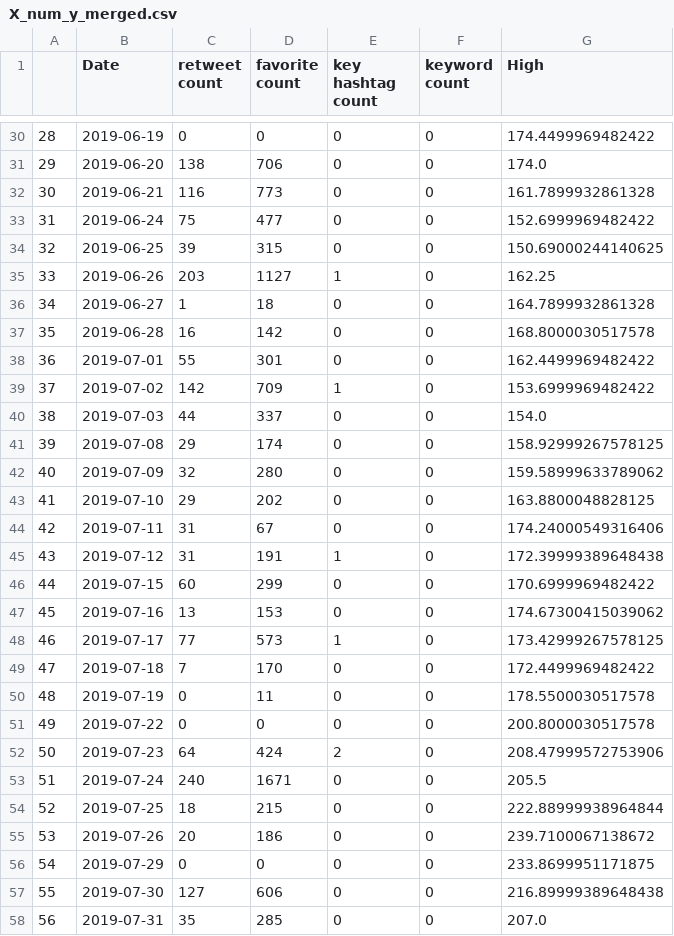
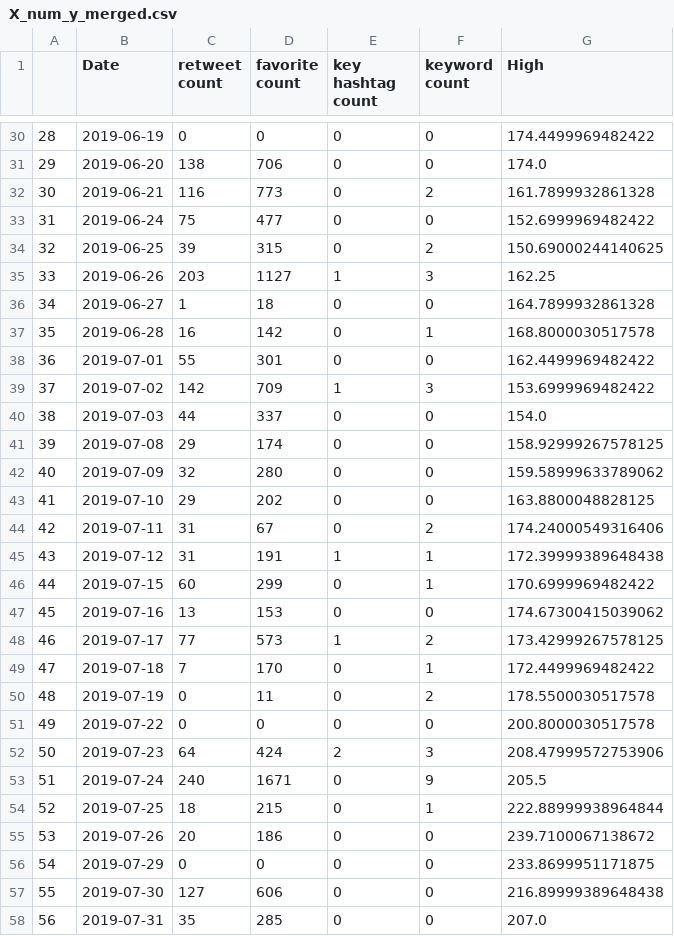
Before and after one commit to eckmanna/big_data_policy_2020, a CSV file: data/X_num_y_merged.csv, drawn as a sheet; only a part is shown, gaps mark what is left out; the diff covers the shown part only.

```diff
--- a/data/X_num_y_merged.csv
+++ b/data/X_num_y_merged.csv
@@ -31,10 +31,10 @@
 29,2019-06-20,138,706,0,0,174.0
-30,2019-06-21,116,773,0,0,161.7899932861328
+30,2019-06-21,116,773,0,2,161.7899932861328
 31,2019-06-24,75,477,0,0,152.6999969482422
-32,2019-06-25,39,315,0,0,150.69000244140625
-33,2019-06-26,203,1127,1,0,162.25
+32,2019-06-25,39,315,0,2,150.69000244140625
+33,2019-06-26,203,1127,1,3,162.25
 34,2019-06-27,1,18,0,0,164.7899932861328
-35,2019-06-28,16,142,0,0,168.8000030517578
+35,2019-06-28,16,142,0,1,168.8000030517578
 36,2019-07-01,55,301,0,0,162.4499969482422
-37,2019-07-02,142,709,1,0,153.6999969482422
+37,2019-07-02,142,709,1,3,153.6999969482422
 38,2019-07-03,44,337,0,0,154.0
@@ -43,13 +43,13 @@
 41,2019-07-10,29,202,0,0,163.8800048828125
-42,2019-07-11,31,67,0,0,174.24000549316406
-43,2019-07-12,31,191,1,0,172.39999389648438
-44,2019-07-15,60,299,0,0,170.6999969482422
+42,2019-07-11,31,67,0,2,174.24000549316406
+43,2019-07-12,31,191,1,1,172.39999389648438
+44,2019-07-15,60,299,0,1,170.6999969482422
 45,2019-07-16,13,153,0,0,174.67300415039062
-46,2019-07-17,77,573,1,0,173.42999267578125
-47,2019-07-18,7,170,0,0,172.4499969482422
-48,2019-07-19,0,11,0,0,178.5500030517578
+46,2019-07-17,77,573,1,2,173.42999267578125
+47,2019-07-18,7,170,0,1,172.4499969482422
+48,2019-07-19,0,11,0,2,178.5500030517578
 49,2019-07-22,0,0,0,0,200.8000030517578
-50,2019-07-23,64,424,2,0,208.47999572753906
-51,2019-07-24,240,1671,0,0,205.5
-52,2019-07-25,18,215,0,0,222.88999938964844
+50,2019-07-23,64,424,2,3,208.47999572753906
+51,2019-07-24,240,1671,0,9,205.5
+52,2019-07-25,18,215,0,1,222.88999938964844
 53,2019-07-26,20,186,0,0,239.7100067138672
```
Also changed, not shown: 83 edited cells elsewhere in this file, 7 other files.
